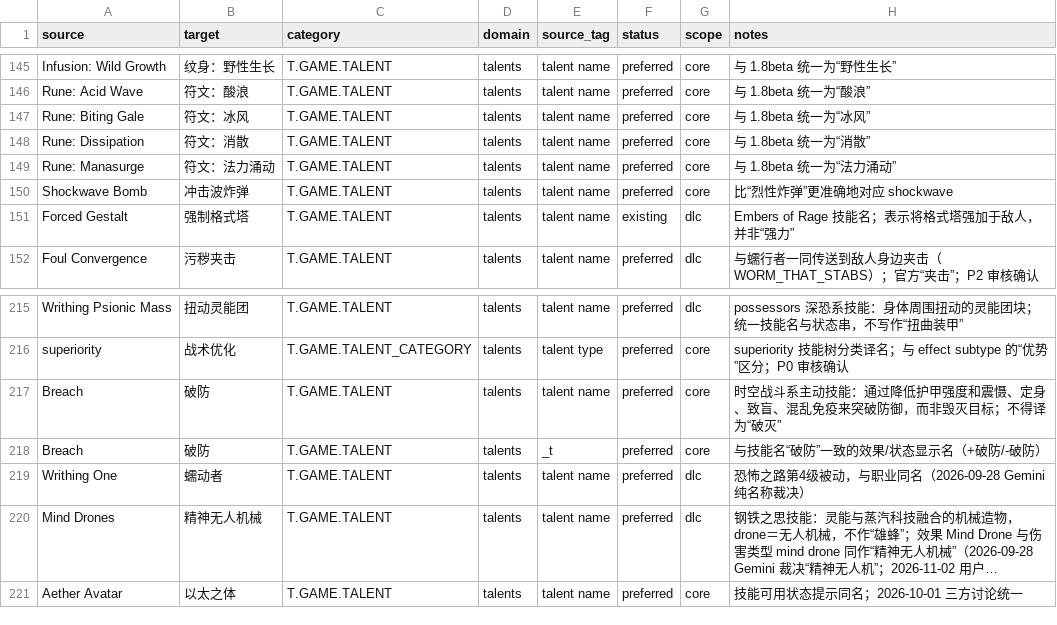
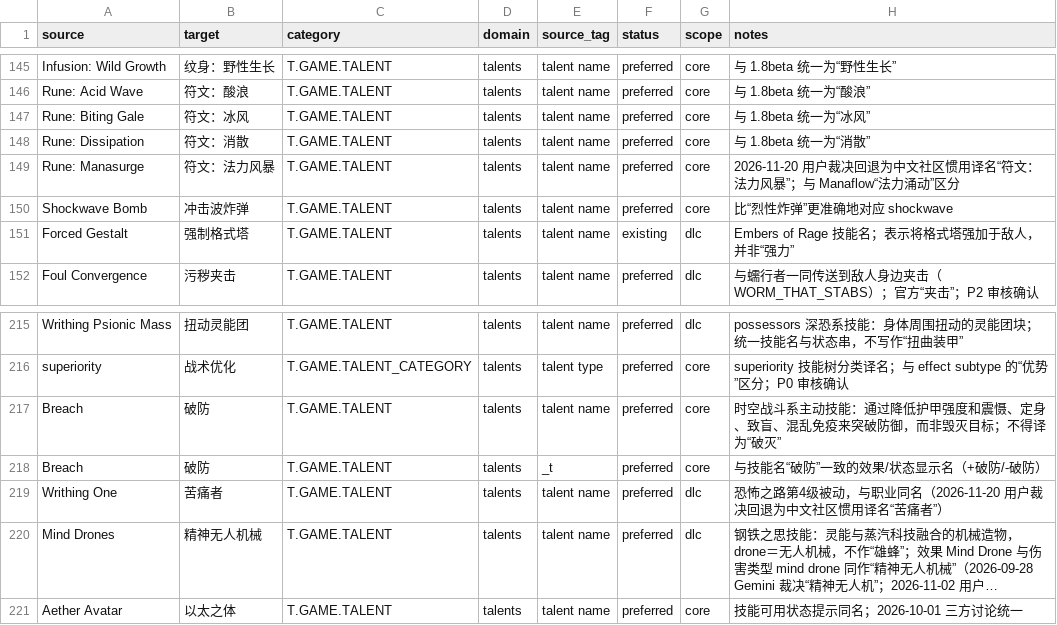
Before and after one commit to yutio8888/tome4-chinese-translation, a TSV file: terminology/talents.tsv, drawn as a sheet; only a part is shown, gaps mark what is left out; long unchanged cells end in …; the diff names each change by its address in the sheet, - before the commit and + after, or states it on an @@ line.

```diff
--- a/terminology/talents.tsv
+++ b/terminology/talents.tsv
-B149 (target): 符文：法力涌动
+B149 (target): 符文：法力风暴
-H149 (notes): 与 1.8beta 统一为“法力涌动”
+H149 (notes): 2026-11-20 用户裁决回退为中文社区惯用译名“符文：法力风暴”；与 Manaflow“法力涌动”区分
-B219 (target): 蠕动者
+B219 (target): 苦痛者
-H219 (notes): 恐怖之路第4级被动，与职业同名（2026-09-28 Gemini 纯名称裁决）
+H219 (notes): 恐怖之路第4级被动，与职业同名（2026-11-20 用户裁决回退为中文社区惯用译名“苦痛者”）
```
Also changed, not shown: terminology/classes.tsv, terminology/combat.tsv, 11 other files.
